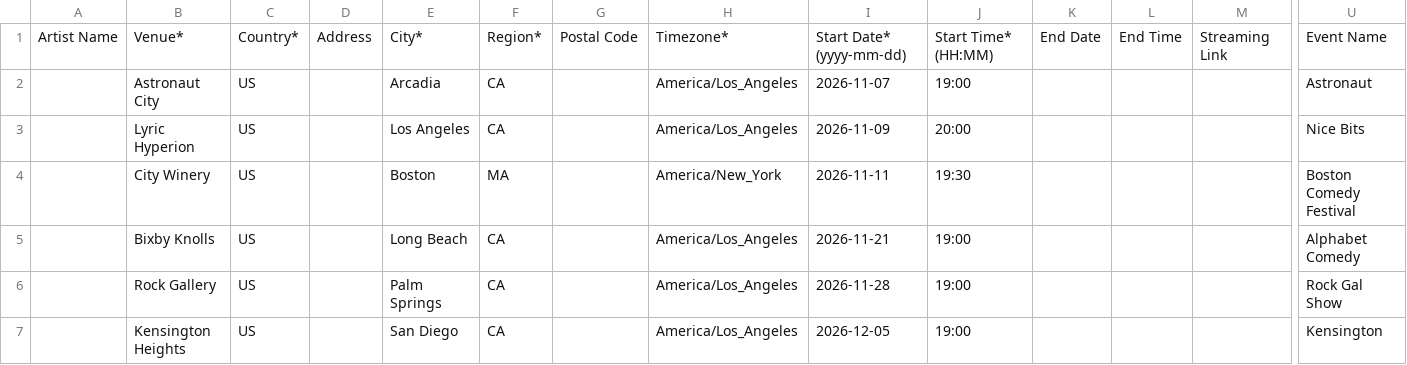
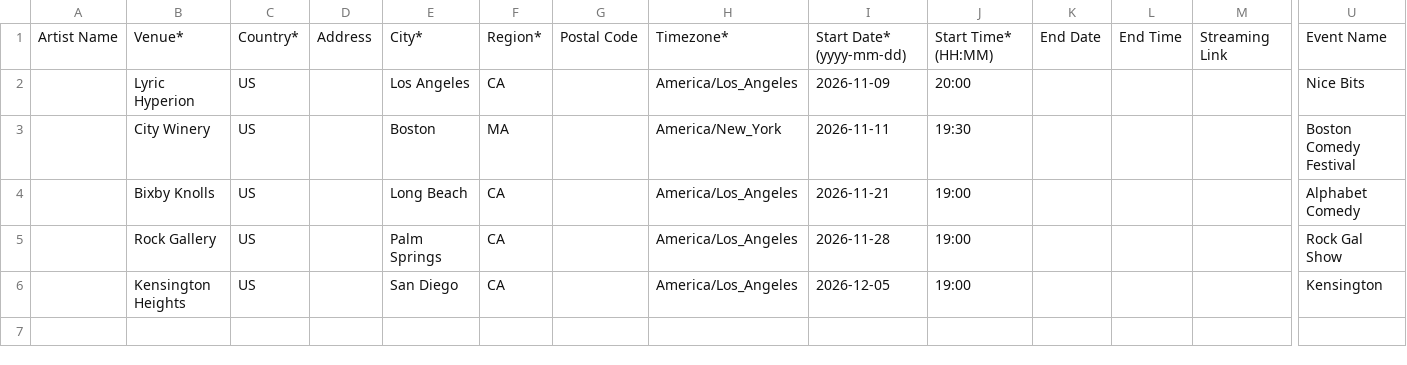
Before and after one commit to itsjess-comedy/shows, a CSV file: bandsintown.csv, drawn as a sheet; only a part is shown, gaps mark what is left out; rows hold the shown columns only; the diff names each change by its address in the sheet, - before the commit and + after, or states it on an @@ line.

Commit message:
Update bandsintown.csv

```diff
--- a/bandsintown.csv
+++ b/bandsintown.csv
-row 2:  | Astronaut City | US |  | Arcadia | CA |  | America/Los_Angeles | 2026-11-07 | 19:00 |  |  |  | Astronaut
```
